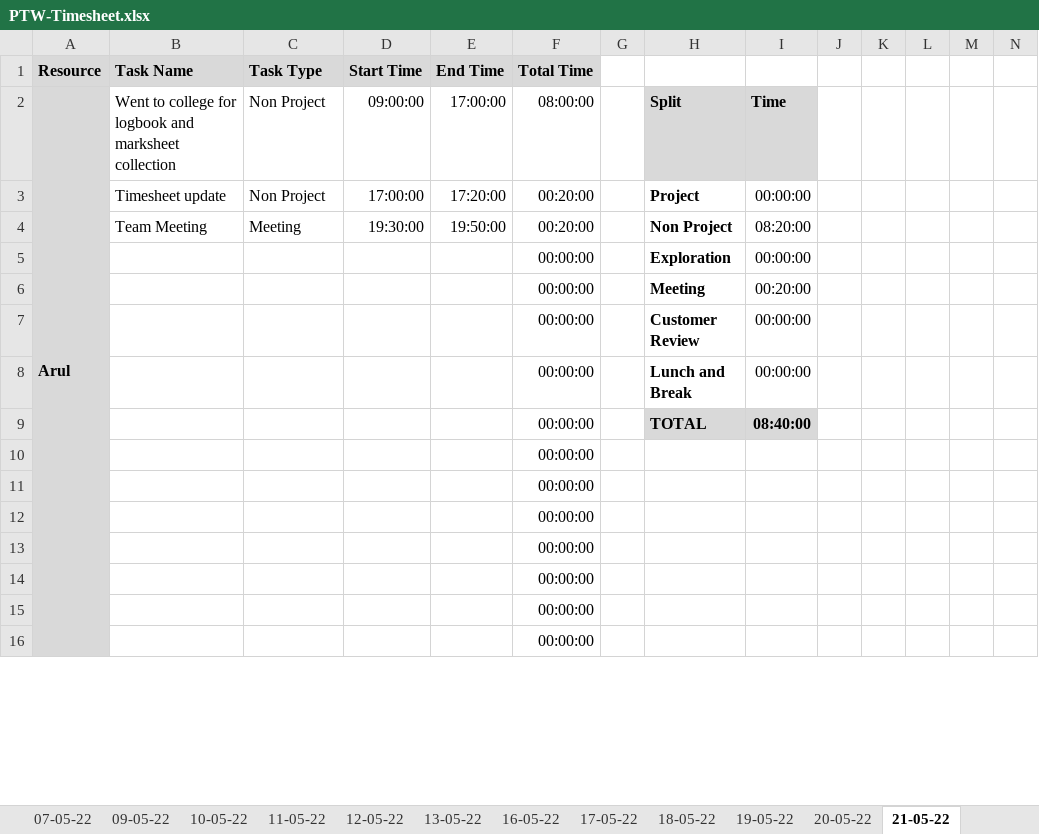
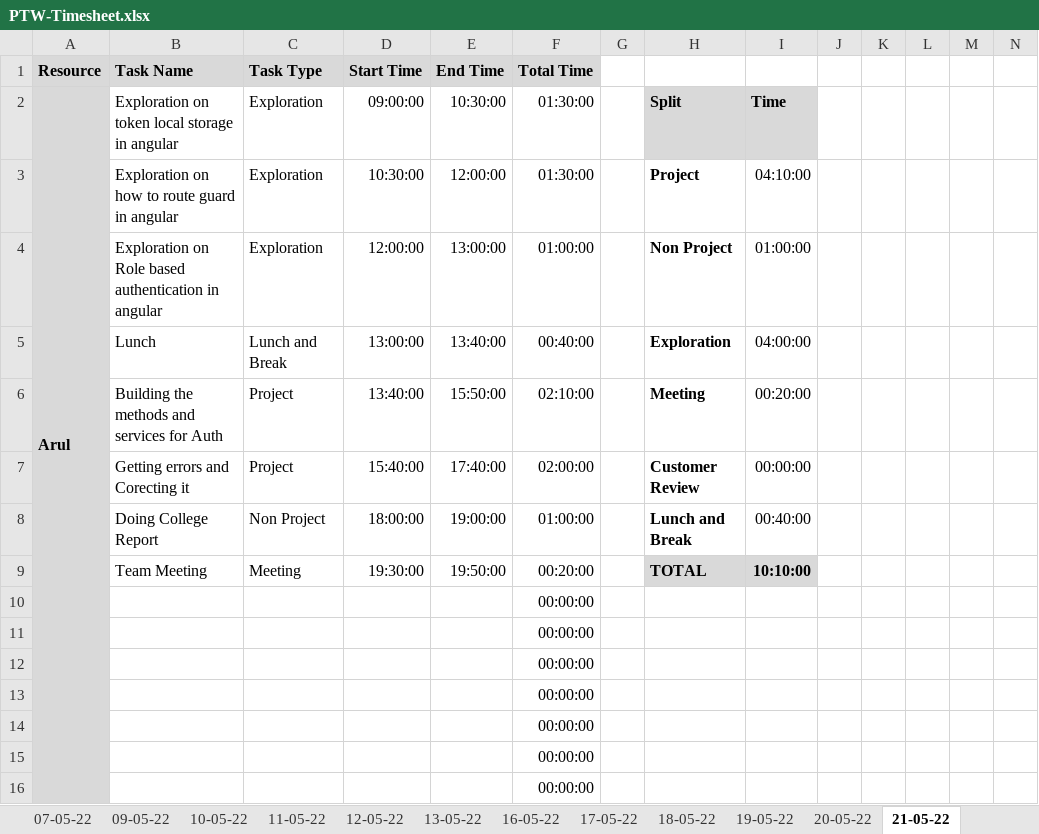
Before and after one commit to TEAM-EUPHORIA/TEAM-EUPHORIA-TMS, an Excel workbook: Process/Timesheet/PTW-Timesheet.xlsx, sheet 21-05-22, drawn as a sheet; only a part is shown; values as stored, in another font and other column widths than the file's, no borders; conditional formats not drawn; removed rows and columns are numbered as before the commit, all else as after; rows hold the shown columns only; the diff covers the shown part only; the diff names each change by its address in the sheet, - before the commit and + after, or states it on an @@ line.

Commit message:
Timesheet update by Arul

```diff
--- a/Process/Timesheet/PTW-Timesheet.xlsx (sheet 21-05-22)
+++ b/Process/Timesheet/PTW-Timesheet.xlsx (sheet 21-05-22)
-B2 (Task Name): Went to college for logbook and marksheet collection
+B2 (Task Name): Exploration on token local storage in angular
-C2 (Task Type): Non Project
+C2 (Task Type): Exploration
-E2 (End Time): 17:00:00
+E2 (End Time): 10:30:00
-F2 (Total Time): 08:00:00
+F2 (Total Time): 01:30:00
-row 3:  | Timesheet update | Non Project | 17:00:00 | 17:20:00 | 00:20:00 |  | Project | 00:00:00
+row 3:  | Exploration on how to route guard in angular | Exploration | 10:30:00 | 12:00:00 | 01:30:00 |  | Project | 04:10:00
+row 4:  | Exploration on Role based authentication in angular | Exploration | 12:00:00 | 13:00:00 | 01:00:00 |  | Non Project | 01:00:00
+row 5:  | Lunch | Lunch and Break | 13:00:00 | 13:40:00 | 00:40:00 |  | Exploration | 04:00:00
+row 6:  | Building the methods and services for Auth | Project | 13:40:00 | 15:50:00 | 02:10:00 |  | Meeting | 00:20:00
+row 7:  | Getting errors and Corecting it | Project | 15:40:00 | 17:40:00 | 02:00:00 |  | Customer Review | 00:00:00
+row 8:  | Doing College Report | Non Project | 18:00:00 | 19:00:00 | 01:00:00 |  | Lunch and Break | 00:40:00
-H9: Non Project
+H9: TOTAL
-H9:I9 fill: none
+H9:I9 fill: #D9D9D9
-I9: 08:20:00
+I9: 10:10:00
-I9 bold: off
+I9 bold: on
-row 5:  |  |  |  |  | 00:00:00 |  | Exploration | 00:00:00
-row 6:  |  |  |  |  | 00:00:00 |  | Meeting | 00:20:00
-row 7:  |  |  |  |  | 00:00:00 |  | Customer Review | 00:00:00
-row 8:  |  |  |  |  | 00:00:00 |  | Lunch and Break | 00:00:00
-row 9:  |  |  |  |  | 00:00:00 |  | TOTAL | 08:40:00
```
Also changed, not shown: 2 added rows, 2 removed rows and 19 edited cells elsewhere in this sheet, formulas that keep their value, 2 other files.
